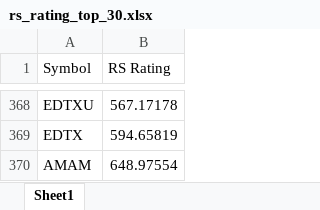
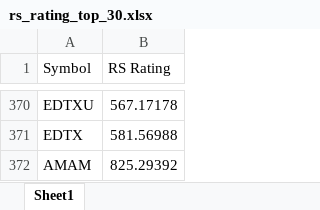
Before and after one commit to Sing0424/Stocks-tools, an Excel workbook: Screener/data/rs_rating_top_30.xlsx, sheet Sheet1, drawn as a sheet; only a part is shown, gaps mark what is left out; values as stored, in another font and other column widths than the file's, no borders; addresses are those after the commit; the diff covers the shown part only; the diff names each change by its address in the sheet, - before the commit and + after, or states it on an @@ line.

```diff
--- a/Screener/data/rs_rating_top_30.xlsx (sheet Sheet1)
+++ b/Screener/data/rs_rating_top_30.xlsx (sheet Sheet1)
-B371 (RS Rating): 594.65819
+B371 (RS Rating): 581.56988
-B372 (RS Rating): 648.97554
+B372 (RS Rating): 825.29392
```
Also changed, not shown: other rows of this sheet, Screener/ScreenResult/ScreenResult.xlsx, 4 other files.
